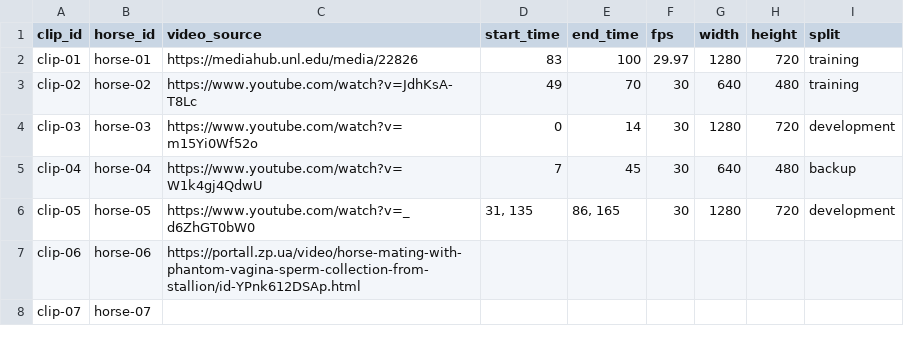
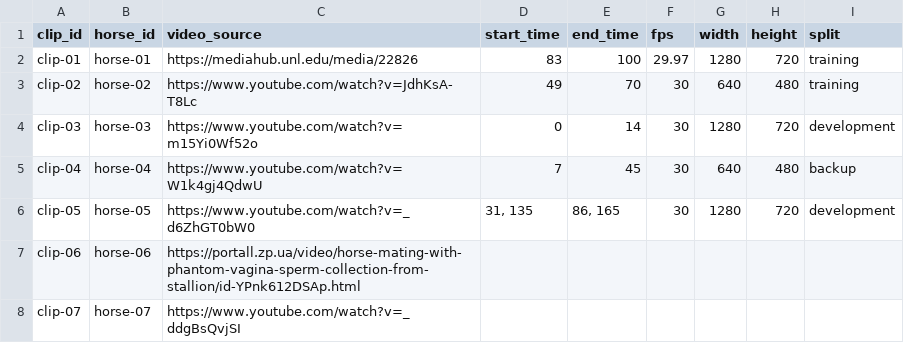
Before and after one commit to kellytran969/T1-Stallion-Biomechanics, a CSV file: data+endpoints/data_manifest.csv, drawn as a sheet.

Commit message:
clip 7

```diff
--- a/data+endpoints/data_manifest.csv
+++ b/data+endpoints/data_manifest.csv
@@ -7,2 +7,2 @@ clip-05,horse-05,https://www.youtube.com/watch?v=_d6ZhGT0bW0,"31, 135","86, 165"
 clip-06,horse-06,https://portall.zp.ua/video/horse-mating-with-phantom-vagina-sperm-collection-from-stallion/id-YPnk612DSAp.html,,,,,,
-clip-07,horse-07,,,,,,,
+clip-07,horse-07,https://www.youtube.com/watch?v=_ddgBsQvjSI,,,,,,
```
Also changed, not shown: 1 other file.
